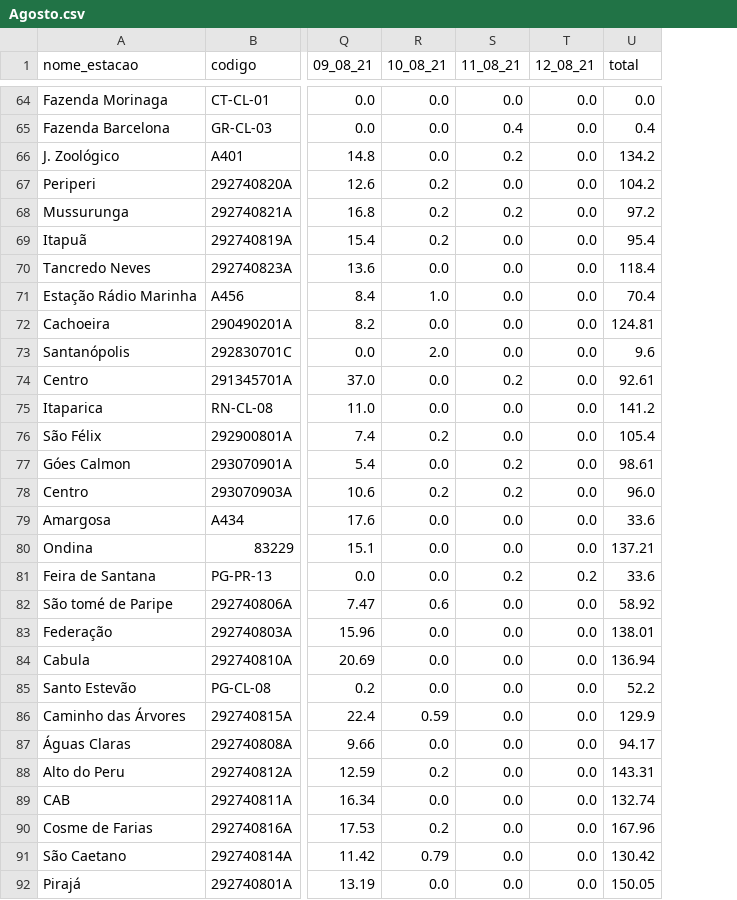
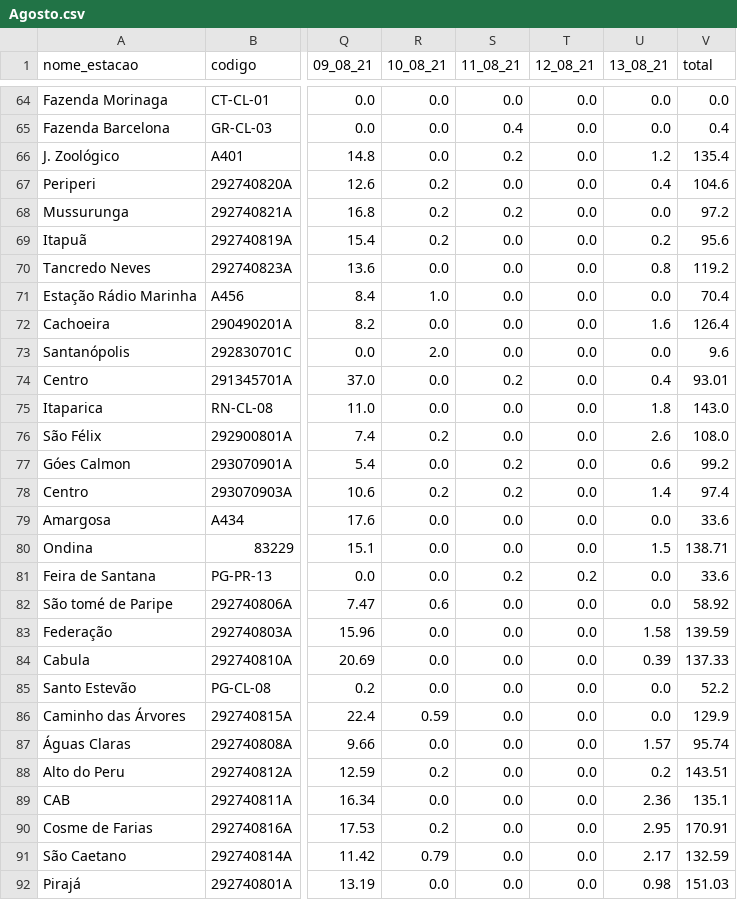
Before and after one commit to SantiagoAmaral/monitoramento1, a CSV file: dados/diario/2021/Agosto.csv, drawn as a sheet; only a part is shown, gaps mark what is left out; addresses are those after the commit; the diff covers the shown part only; the diff names each change by its address in the sheet, - before the commit and + after, or states it on an @@ line.

Commit message:
Add files via upload

```diff
--- a/dados/diario/2021/Agosto.csv
+++ b/dados/diario/2021/Agosto.csv
+column U (13_08_21), rows 64-92: 0.0 | 0.0 | 1.2 | 0.4 | 0.0 | 0.2 | 0.8 | 0.0 | 1.6 | 0.0 | 0.4 | 1.8 | 2.6 | 0.6 | 1.4 | 0.0 | 1.5 | 0.0 | 0.0 | 1.58 | 0.39 | 0.0 | 0.0 | 1.57 | 0.2 | 2.36 | 2.95 | 2.17 | 0.98
-V66 (total): 134.2
+V66 (total): 135.4
-V67 (total): 104.2
+V67 (total): 104.6
-V69 (total): 95.4
+V69 (total): 95.6
-V70 (total): 118.4
+V70 (total): 119.2
-V72 (total): 124.81
+V72 (total): 126.4
-V74 (total): 92.61
+V74 (total): 93.01
-V75 (total): 141.2
+V75 (total): 143.0
-V76 (total): 105.4
+V76 (total): 108.0
-V77 (total): 98.61
+V77 (total): 99.2
-V78 (total): 96.0
+V78 (total): 97.4
-V80 (total): 137.21
+V80 (total): 138.71
-V83 (total): 138.01
+V83 (total): 139.59
-V84 (total): 136.94
+V84 (total): 137.33
-V87 (total): 94.17
+V87 (total): 95.74
-V88 (total): 143.31
+V88 (total): 143.51
-V89 (total): 132.74
+V89 (total): 135.1
-V90 (total): 167.96
+V90 (total): 170.91
-V91 (total): 130.42
+V91 (total): 132.59
-V92 (total): 150.05
+V92 (total): 151.03
```
Also changed, not shown: 25 edited cells elsewhere in this file.
